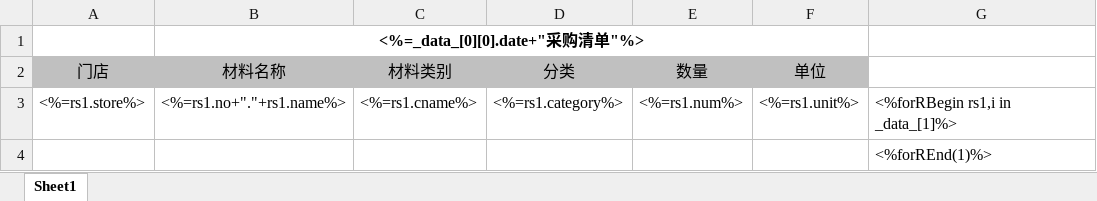
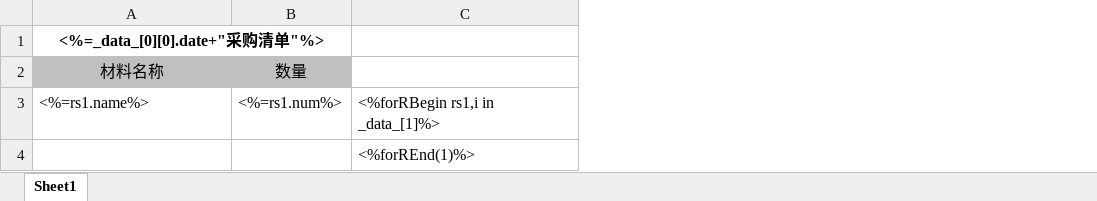
Before and after one commit to ccfromstar/takeaway, an Excel workbook: public/excelop/template/orderlist.xlsx, sheet Sheet1, drawn as a sheet; values as stored, in another font and other column widths than the file's, no borders; removed rows and columns are numbered as before the commit, all else as after; the diff names each change by its address in the sheet, - before the commit and + after, or states it on an @@ line.

```diff
--- a/public/excelop/template/orderlist.xlsx (sheet Sheet1)
+++ b/public/excelop/template/orderlist.xlsx (sheet Sheet1)
-column A, rows 2-3: 门店 | <%=rs1.store%>
-column C, rows 2-3: 材料类别 | <%=rs1.cname%>
-column D, rows 2-3: 分类 | <%=rs1.category%>
-column F, rows 2-3: 单位 | <%=rs1.unit%>
-A3: <%=rs1.no+"."+rs1.name%>
+A3: <%=rs1.name%>
```
Also changed, not shown: public/excelop/template/putin.xlsx, public/excelop/template/putout.xlsx, 2 other files.
